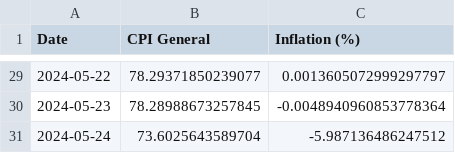
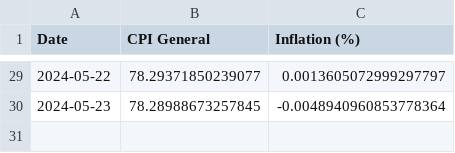
Before and after one commit to kvitalis/CyBPP, a CSV file: Results/CPI-General-Inflation.csv, drawn as a sheet; only a part is shown, gaps mark what is left out; the diff names each change by its address in the sheet, - before the commit and + after, or states it on an @@ line.

Commit message:
Update CPI-General-Inflation.csv

```diff
--- a/Results/CPI-General-Inflation.csv
+++ b/Results/CPI-General-Inflation.csv
-row 31: 2024-05-24 | 73.6025643589704 | -5.987136486247512
```
